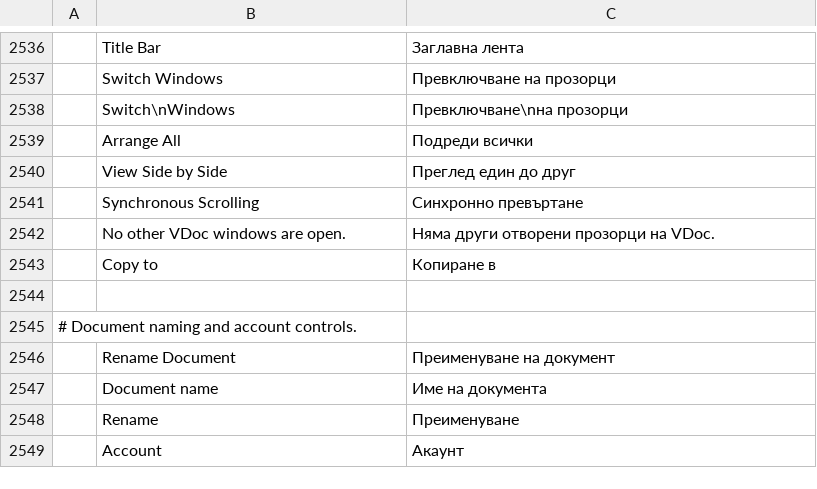
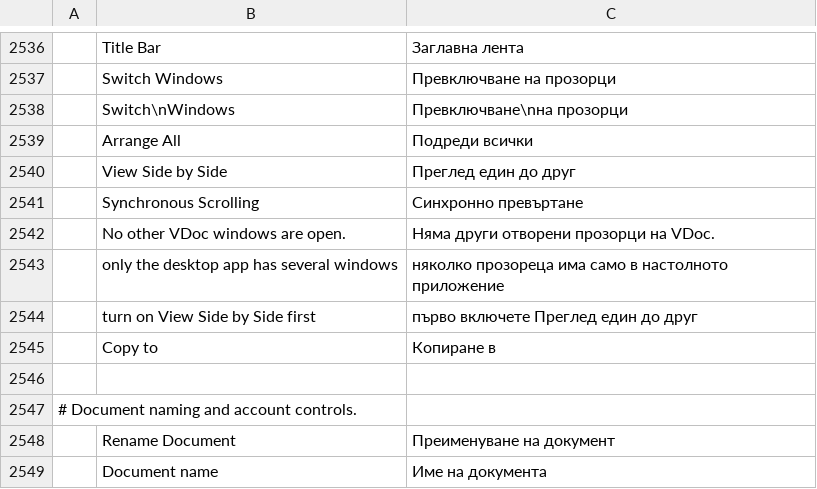
Before and after one commit to vyntaris/vdoc-old, a TSV file: crates/ui-egui/src/i18n/bg.tsv, drawn as a sheet; only a part is shown, gaps mark what is left out; the shorter side is filled out with more unchanged rows; the diff names each change by its address in the sheet, - before the commit and + after, or states it on an @@ line.

```diff
--- a/crates/ui-egui/src/i18n/bg.tsv
+++ b/crates/ui-egui/src/i18n/bg.tsv
+row 2543:  | only the desktop app has several windows | няколко прозореца има само в настолното приложение
+row 2544:  | turn on View Side by Side first | първо включете Преглед един до друг
```
Also changed, not shown: crates/ui-egui/src/i18n/hr.tsv, crates/ui-egui/src/i18n/hu.tsv, 7 other files.
